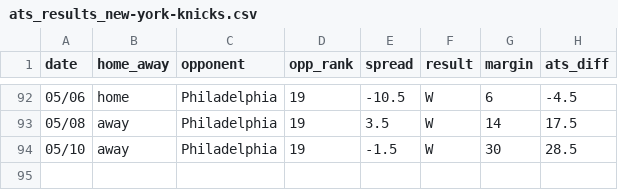
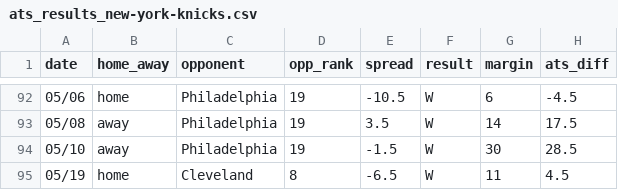
Before and after one commit to ajoros/nbabetinfo, a CSV file: ats_results_new-york-knicks.csv, drawn as a sheet; only a part is shown, gaps mark what is left out.

```diff
--- a/ats_results_new-york-knicks.csv
+++ b/ats_results_new-york-knicks.csv
@@ -94 +94,2 @@ date,home_away,opponent,opp_rank,spread,result,margin,ats_diff
 05/10,away,Philadelphia,19,-1.5,W,30,28.5
+05/19,home,Cleveland,8,-6.5,W,11,4.5
```
Also changed, not shown: ats_results_cleveland-cavaliers.csv, 3 other files.
